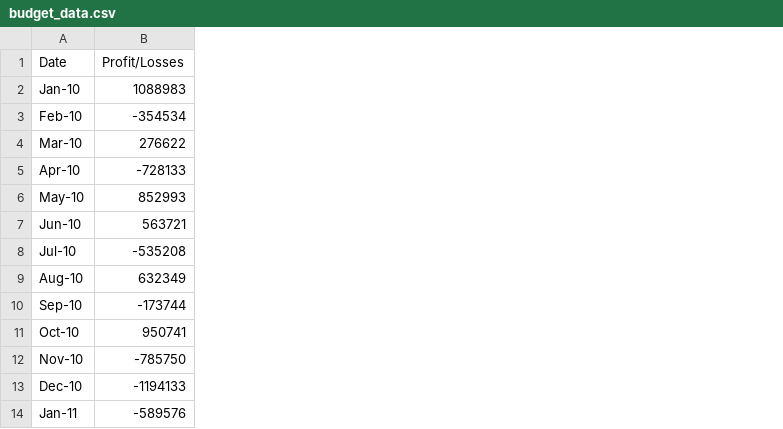
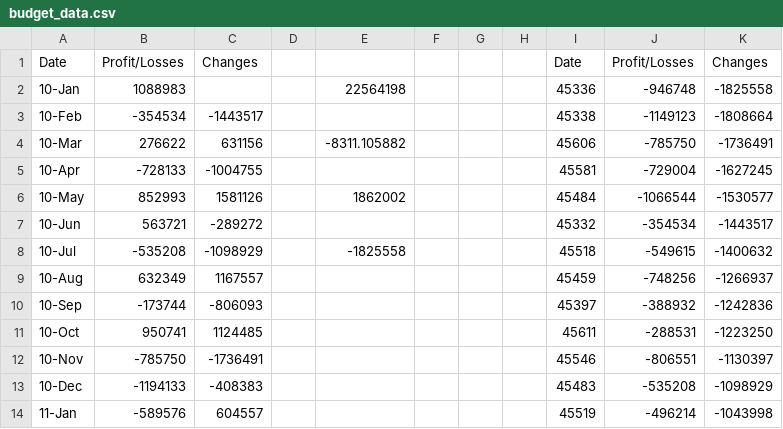
Before and after one commit to eelizondo1226/hw_3_python, a CSV file: Submission/PyBank/Resources/budget_data.csv, drawn as a sheet; only a part is shown; removed rows and columns are numbered as before the commit, all else as after; the diff names each change by its address in the sheet, - before the commit and + after, or states it on an @@ line.

```diff
--- a/Submission/PyBank/Resources/budget_data.csv
+++ b/Submission/PyBank/Resources/budget_data.csv
-column A, rows 1-14: Date | Jan-10 | Feb-10 | Mar-10 | Apr-10 | May-10 | Jun-10 | Jul-10 | Aug-10 | Sep-10 | Oct-10 | Nov-10 | Dec-10 | Jan-11
+column A, rows 1-14: Date | 10-Jan | 10-Feb | 10-Mar | 10-Apr | 10-May | 10-Jun | 10-Jul | 10-Aug | 10-Sep | 10-Oct | 10-Nov | 10-Dec | 11-Jan
+column C, rows 1-14: Changes |  | -1443517 | 631156 | -1004755 | 1581126 | -289272 | -1098929 | 1167557 | -806093 | 1124485 | -1736491 | -408383 | 604557
+column D, empty
+column E, rows 2-8: 22564198 |  | -8311.105882 |  | 1862002 |  | -1825558
+column F, empty
+column G, empty
+column H, empty
+column I, rows 1-14: Date | 45336 | 45338 | 45606 | 45581 | 45484 | 45332 | 45518 | 45459 | 45397 | 45611 | 45546 | 45483 | 45519
+column J, rows 1-14: Profit/Losses | -946748 | -1149123 | -785750 | -729004 | -1066544 | -354534 | -549615 | -748256 | -388932 | -288531 | -806551 | -535208 | -496214
+column K, rows 1-14: Changes | -1825558 | -1808664 | -1736491 | -1627245 | -1530577 | -1443517 | -1400632 | -1266937 | -1242836 | -1223250 | -1130397 | -1098929 | -1043998
```
Also changed, not shown: 1 other file.
